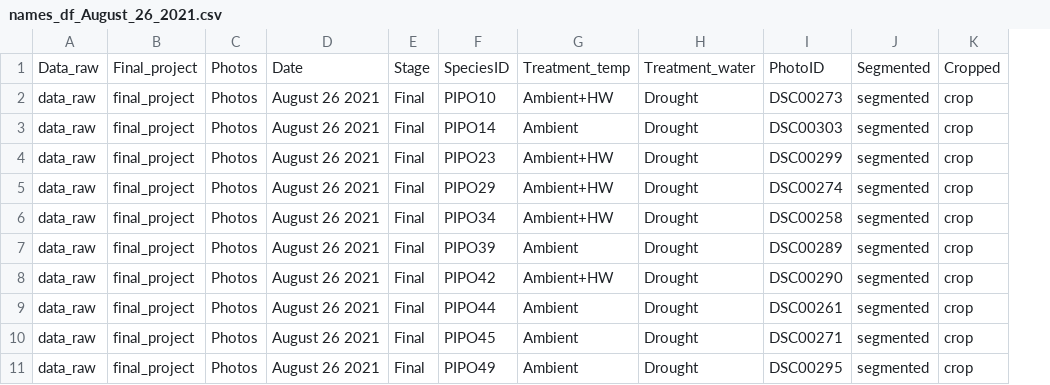
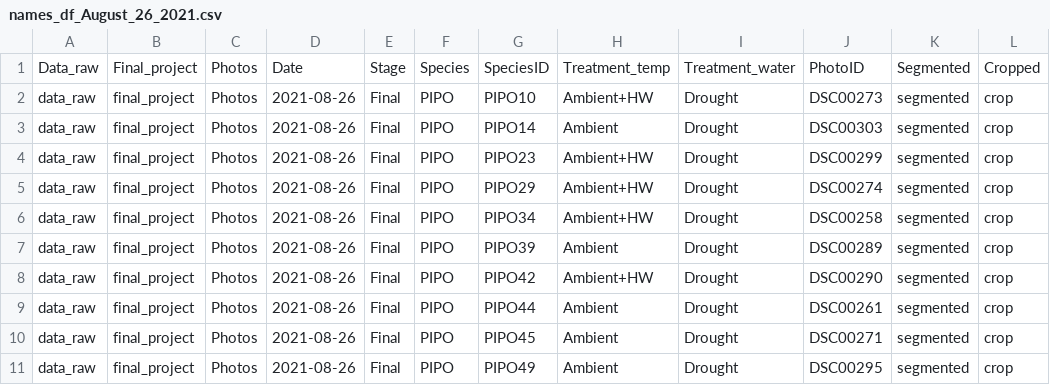
Before and after one commit to alexandralalor/INFO526_lessons, a CSV file: data_raw/final_project/file_names/names_df_August_26_2021.csv, drawn as a sheet; only a part is shown; removed rows and columns are numbered as before the commit, all else as after; the diff names each change by its address in the sheet, - before the commit and + after, or states it on an @@ line.

```diff
--- a/data_raw/final_project/file_names/names_df_August_26_2021.csv
+++ b/data_raw/final_project/file_names/names_df_August_26_2021.csv
-column D, rows 1-11: Date | August 26 2021 | August 26 2021 | August 26 2021 | August 26 2021 | August 26 2021 | August 26 2021 | August 26 2021 | August 26 2021 | August 26 2021 | August 26 2021
+column D, rows 1-11: Date | 2021-08-26 | 2021-08-26 | 2021-08-26 | 2021-08-26 | 2021-08-26 | 2021-08-26 | 2021-08-26 | 2021-08-26 | 2021-08-26 | 2021-08-26
+column F, rows 1-11: Species | PIPO | PIPO | PIPO | PIPO | PIPO | PIPO | PIPO | PIPO | PIPO | PIPO
```
Also changed, not shown: data_raw/final_project/file_names/names_df_November_5_2021.csv, data_raw/final_project/file_names/names_df_October_7_2021.csv, 10 other files.
